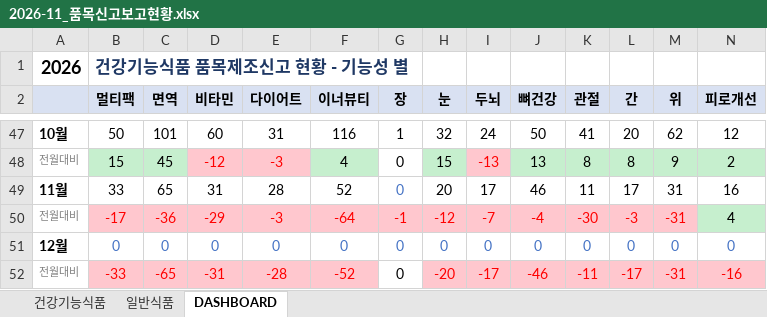
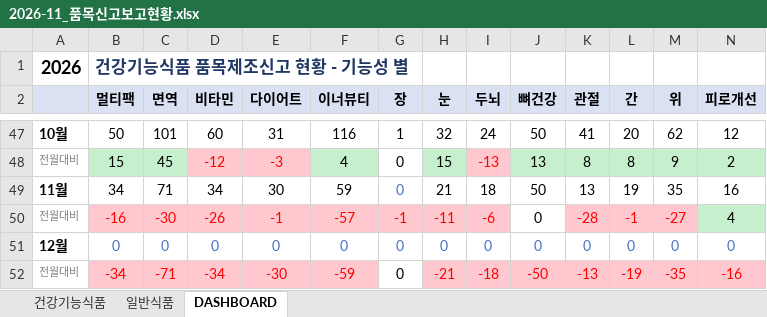
Before and after one commit to primexx98-sudo/food-product-status, an Excel workbook: output/2026-11_품목신고보고현황.xlsx, sheet DASHBOARD, drawn as a sheet; only a part is shown, gaps mark what is left out; values as stored, in another font and other column widths than the file's, no borders; removed rows and columns are numbered as before the commit, all else as after; rows hold the shown columns only; the diff covers the shown part only; the diff names each change by its address in the sheet, - before the commit and + after, or states it on an @@ line.

```diff
--- a/output/2026-11_품목신고보고현황.xlsx (sheet DASHBOARD)
+++ b/output/2026-11_품목신고보고현황.xlsx (sheet DASHBOARD)
-row 49: 11월 | 33 | 65 | 31 | 28 | 52 | 0 | 20 | 17 | 46 | 11 | 17 | 31 | 16
-row 50: 전월대비 | -17 | -36 | -29 | -3 | -64 | -1 | -12 | -7 | -4 | -30 | -3 | -31 | 4
+row 49: 11월 | 34 | 71 | 34 | 30 | 59 | 0 | 21 | 18 | 50 | 13 | 19 | 35 | 16
+row 50: 전월대비 | -16 | -30 | -26 | -1 | -57 | -1 | -11 | -6 | 0 | -28 | -1 | -27 | 4
-row 52: 전월대비 | -33 | -65 | -31 | -28 | -52 | 0 | -20 | -17 | -46 | -11 | -17 | -31 | -16
+row 52: 전월대비 | -34 | -71 | -34 | -30 | -59 | 0 | -21 | -18 | -50 | -13 | -19 | -35 | -16
```
Also changed, not shown: 30 edited cells and cell formats elsewhere in this sheet, sheet 일반식품, sheet 건강기능식품, 12 other files.
